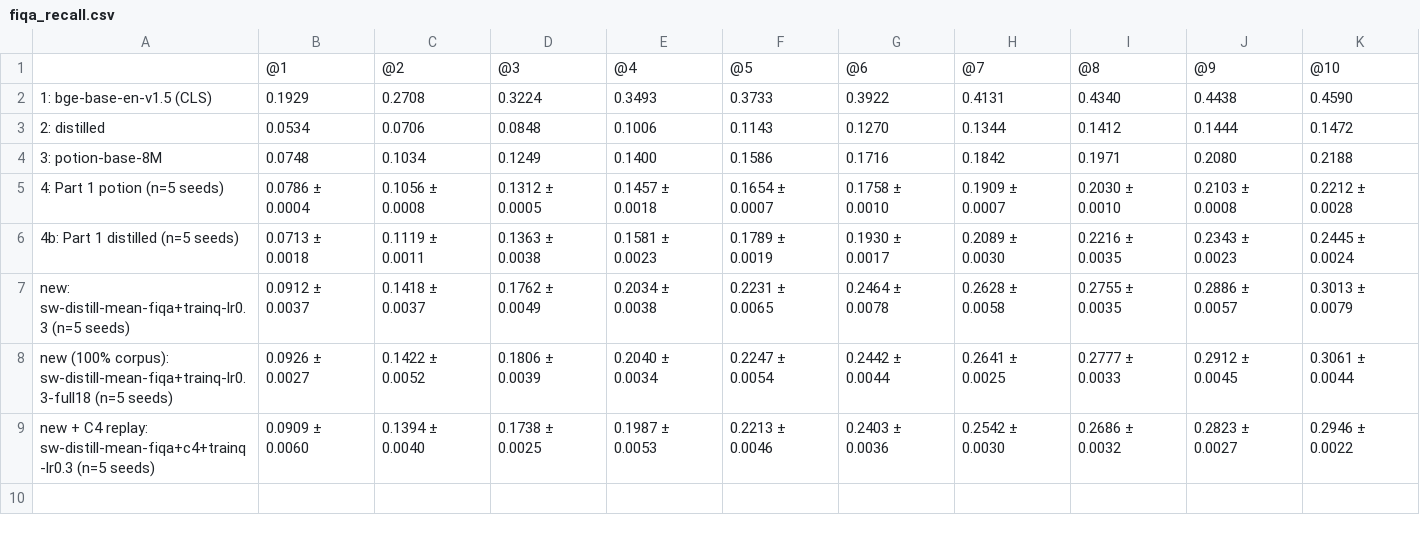
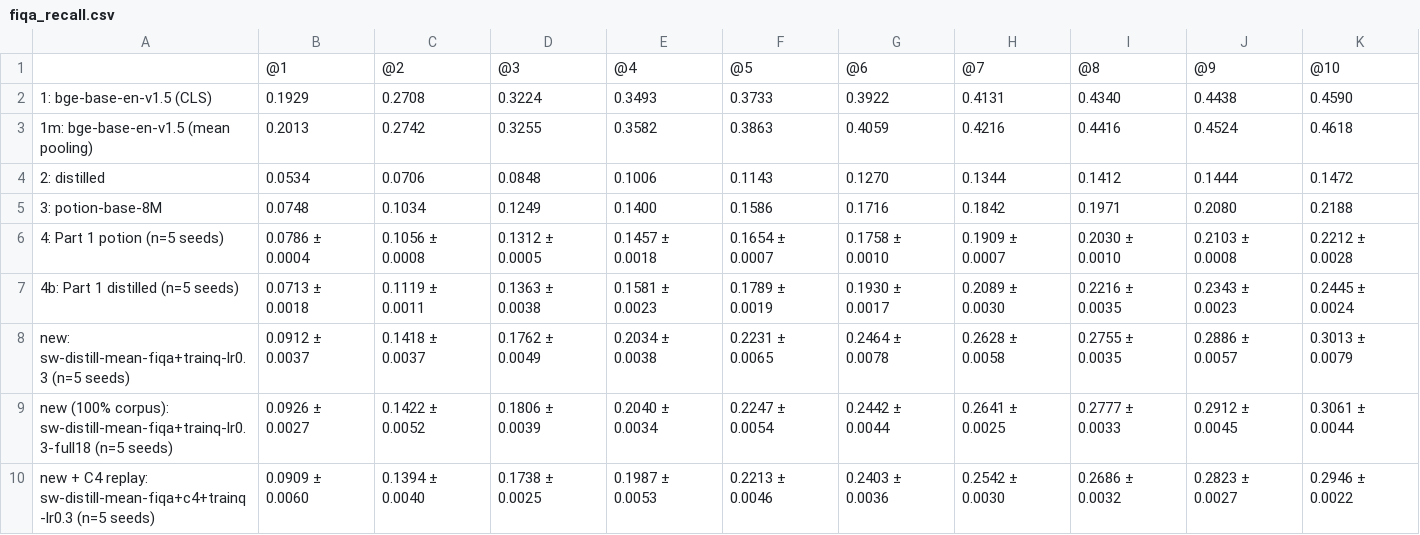
Before and after one commit to Jeadie/tokenlearn, a CSV file: experiments/static-finetune/results/final/fiqa_recall.csv, drawn as a sheet.

```diff
--- a/experiments/static-finetune/results/final/fiqa_recall.csv
+++ b/experiments/static-finetune/results/final/fiqa_recall.csv
@@ -2,2 +2,3 @@
 1: bge-base-en-v1.5 (CLS),0.1929,0.2708,0.3224,0.3493,0.3733,0.3922,0.4131,0.4340,0.4438,0.4590
+1m: bge-base-en-v1.5 (mean pooling),0.2013,0.2742,0.3255,0.3582,0.3863,0.4059,0.4216,0.4416,0.4524,0.4618
 2: distilled,0.0534,0.0706,0.0848,0.1006,0.1143,0.1270,0.1344,0.1412,0.1444,0.1472
```
Also changed, not shown: experiments/static-finetune/results/final/fiqa_mrr.csv, experiments/static-finetune/results/final/fiqa_ndcg.csv, 7 other files.
